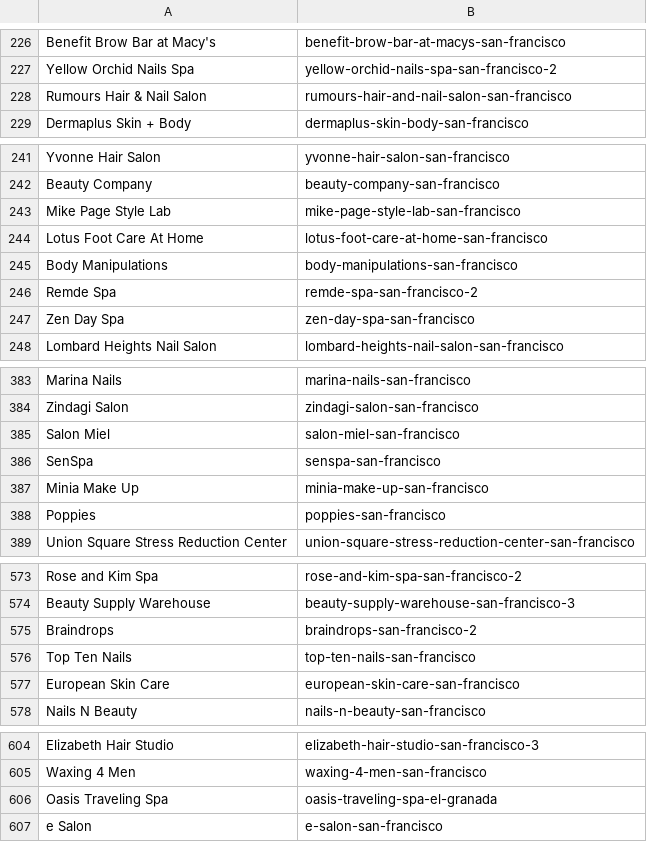
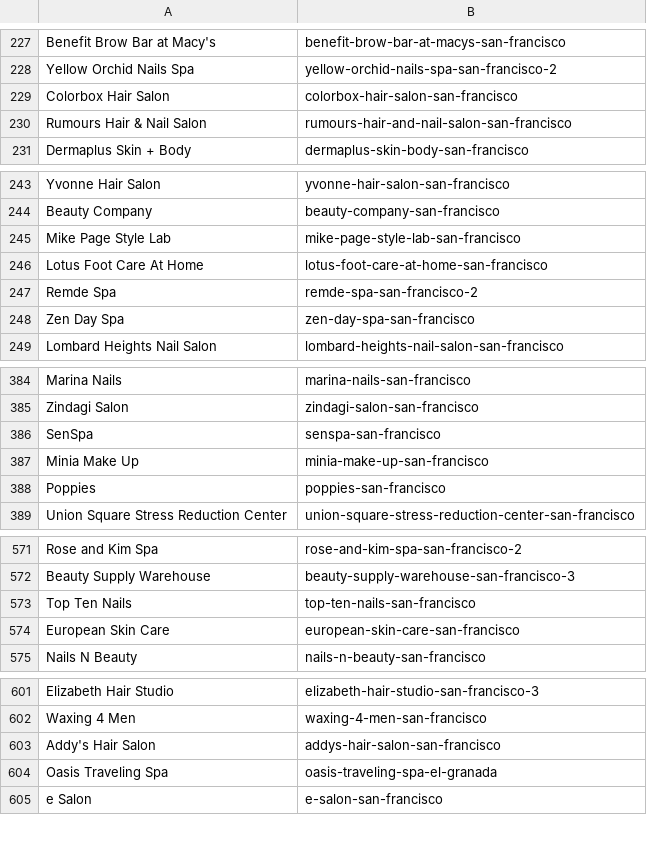
Before and after one commit to emilyallstot/proj1, a CSV file: some.csv, drawn as a sheet; only a part is shown, gaps mark what is left out; the diff covers the shown part only.

```diff
--- a/some.csv
+++ b/some.csv
@@ -227,2 +228,3 @@ Benefit Brow Bar at Macy's,benefit-brow-bar-at-macys-san-francisco
 Yellow Orchid Nails Spa,yellow-orchid-nails-spa-san-francisco-2
+Colorbox Hair Salon,colorbox-hair-salon-san-francisco
 Rumours Hair & Nail Salon,rumours-hair-and-nail-salon-san-francisco
@@ -244,3 +246,2 @@ Mike Page Style Lab,mike-page-style-lab-san-francisco
 Lotus Foot Care At Home,lotus-foot-care-at-home-san-francisco
-Body Manipulations,body-manipulations-san-francisco
 Remde Spa,remde-spa-san-francisco-2
@@ -384,3 +385,2 @@ Marina Nails,marina-nails-san-francisco
 Zindagi Salon,zindagi-salon-san-francisco
-Salon Miel,salon-miel-san-francisco
 SenSpa,senspa-san-francisco
@@ -574,3 +572,2 @@ Rose and Kim Spa,rose-and-kim-spa-san-francisco-2
 Beauty Supply Warehouse,beauty-supply-warehouse-san-francisco-3
-Braindrops,braindrops-san-francisco-2
 Top Ten Nails,top-ten-nails-san-francisco
@@ -605,2 +602,3 @@ Elizabeth Hair Studio,elizabeth-hair-studio-san-francisco-3
 Waxing 4 Men,waxing-4-men-san-francisco
+Addy's Hair Salon,addys-hair-salon-san-francisco
 Oasis Traveling Spa,oasis-traveling-spa-el-granada
```
Also changed, not shown: 3 added rows, 6 removed rows and 1 moved row elsewhere in this file, 1 other file.
